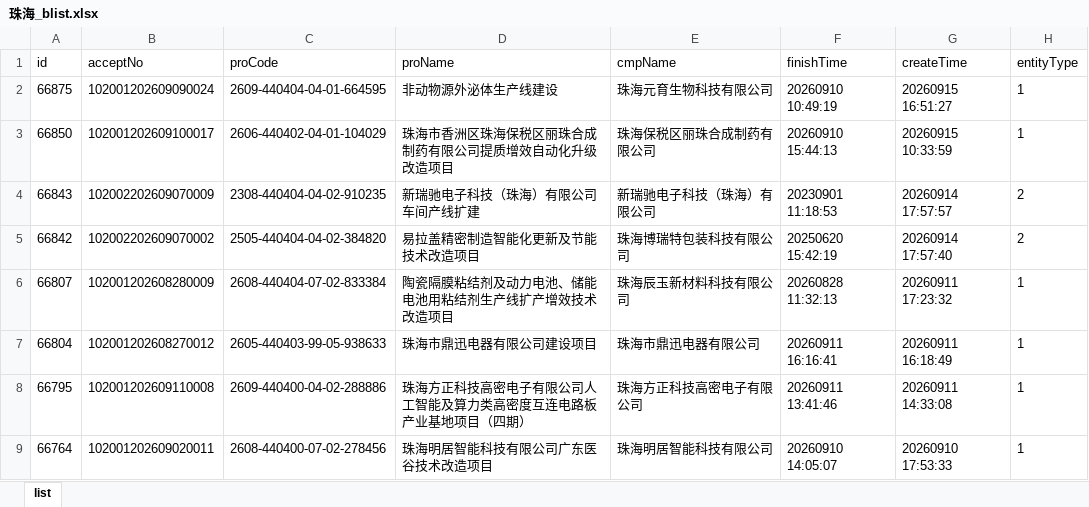
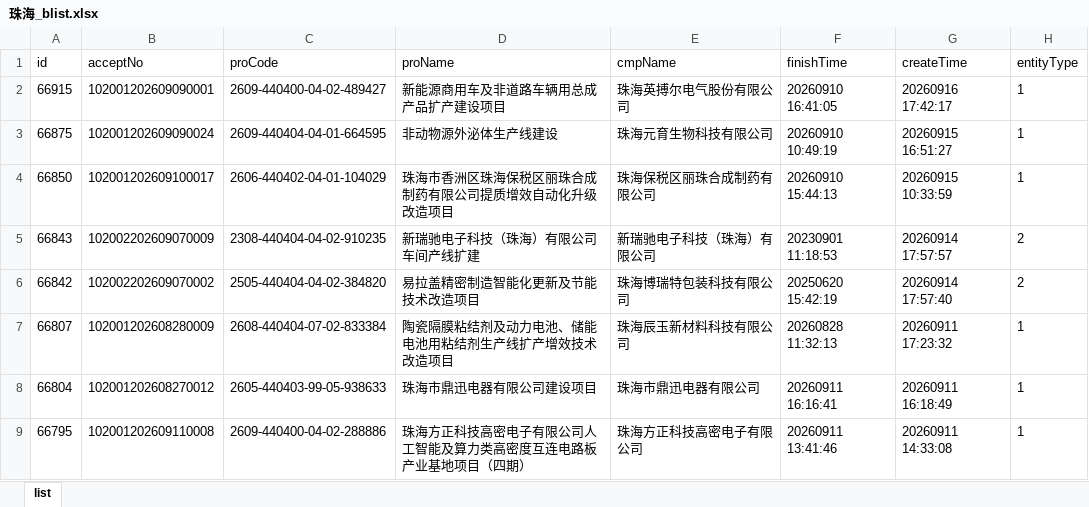
Before and after one commit to goonhope/blist, an Excel workbook: 珠海_blist.xlsx, sheet list, drawn as a sheet; only a part is shown; the shorter side is filled out with more unchanged rows; values as stored, in another font and other column widths than the file's, no borders; the diff names each change by its address in the sheet, - before the commit and + after, or states it on an @@ line.

```diff
--- a/珠海_blist.xlsx (sheet list)
+++ b/珠海_blist.xlsx (sheet list)
+row 2: 66915 | 102001202609090001 | 2609-440400-04-02-489427 | 新能源商用车及非道路车辆用总成产品扩产建设项目 | 珠海英搏尔电气股份有限公司 | 20260910 16:41:05 | 20260916 17:42:17 | 1
```
Also changed, not shown: 1 other file.
